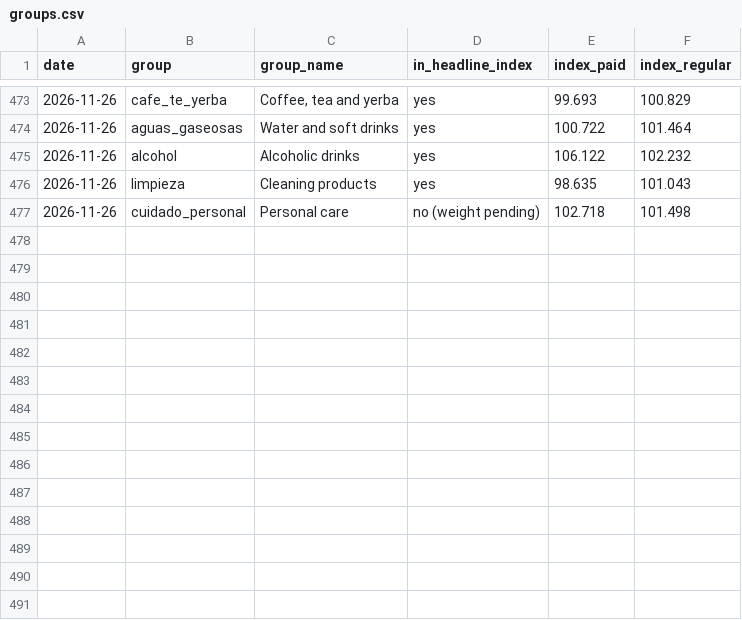
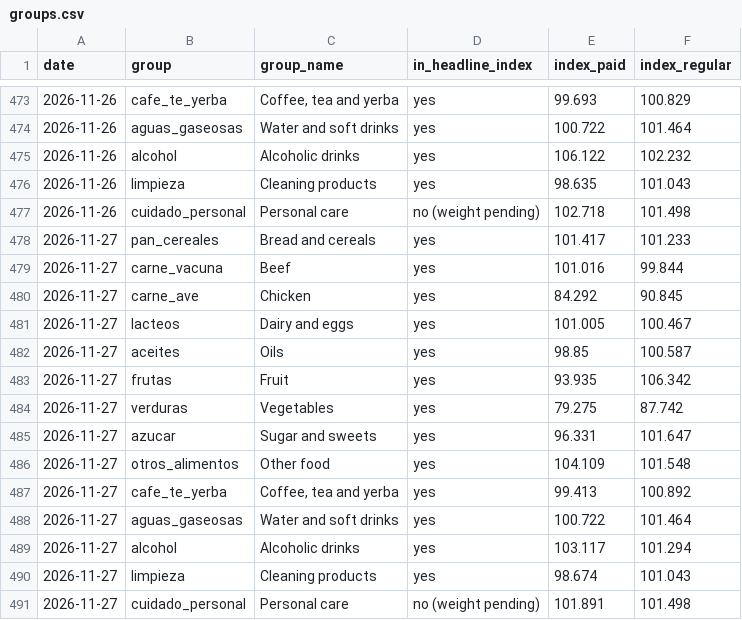
Before and after one commit to ramonpepapolo-lang/la-canasta, a CSV file: index/groups.csv, drawn as a sheet; only a part is shown, gaps mark what is left out; the diff names each change by its address in the sheet, - before the commit and + after, or states it on an @@ line.

Commit message:
Prices and index for 2026-11-27

```diff
--- a/index/groups.csv
+++ b/index/groups.csv
+row 478: 2026-11-27 | pan_cereales | Bread and cereals | yes | 101.417 | 101.233
+row 479: 2026-11-27 | carne_vacuna | Beef | yes | 101.016 | 99.844
+row 480: 2026-11-27 | carne_ave | Chicken | yes | 84.292 | 90.845
+row 481: 2026-11-27 | lacteos | Dairy and eggs | yes | 101.005 | 100.467
+row 482: 2026-11-27 | aceites | Oils | yes | 98.85 | 100.587
+row 483: 2026-11-27 | frutas | Fruit | yes | 93.935 | 106.342
+row 484: 2026-11-27 | verduras | Vegetables | yes | 79.275 | 87.742
+row 485: 2026-11-27 | azucar | Sugar and sweets | yes | 96.331 | 101.647
+row 486: 2026-11-27 | otros_alimentos | Other food | yes | 104.109 | 101.548
+row 487: 2026-11-27 | cafe_te_yerba | Coffee, tea and yerba | yes | 99.413 | 100.892
+row 488: 2026-11-27 | aguas_gaseosas | Water and soft drinks | yes | 100.722 | 101.464
+row 489: 2026-11-27 | alcohol | Alcoholic drinks | yes | 103.117 | 101.294
+row 490: 2026-11-27 | limpieza | Cleaning products | yes | 98.674 | 101.043
+row 491: 2026-11-27 | cuidado_personal | Personal care | no (weight pending) | 101.891 | 101.498
```
Also changed, not shown: index/daily.csv, index/monthly.csv, 39 other files.
